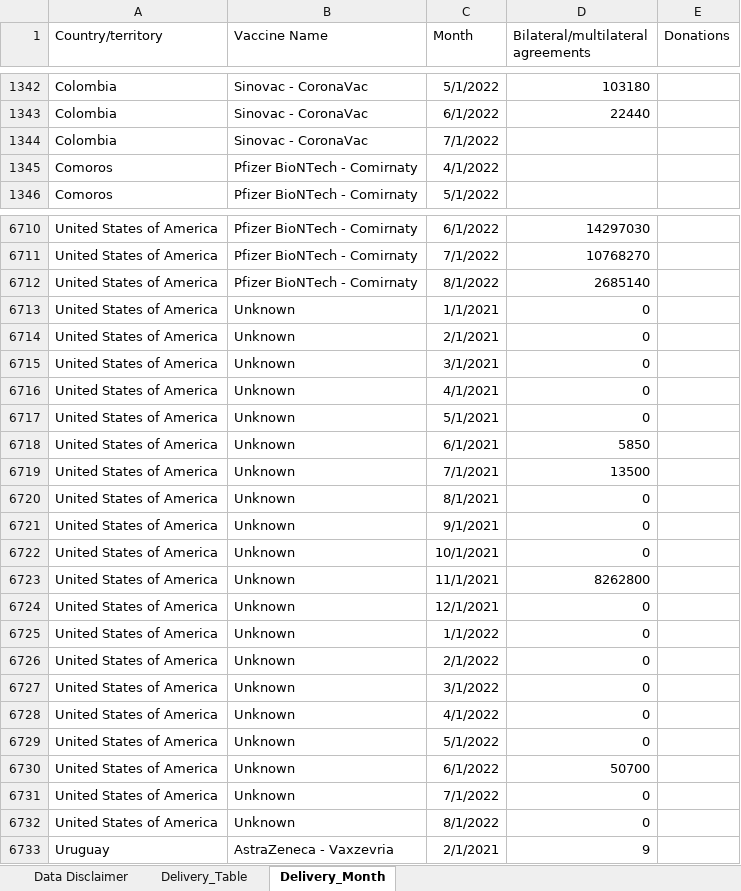
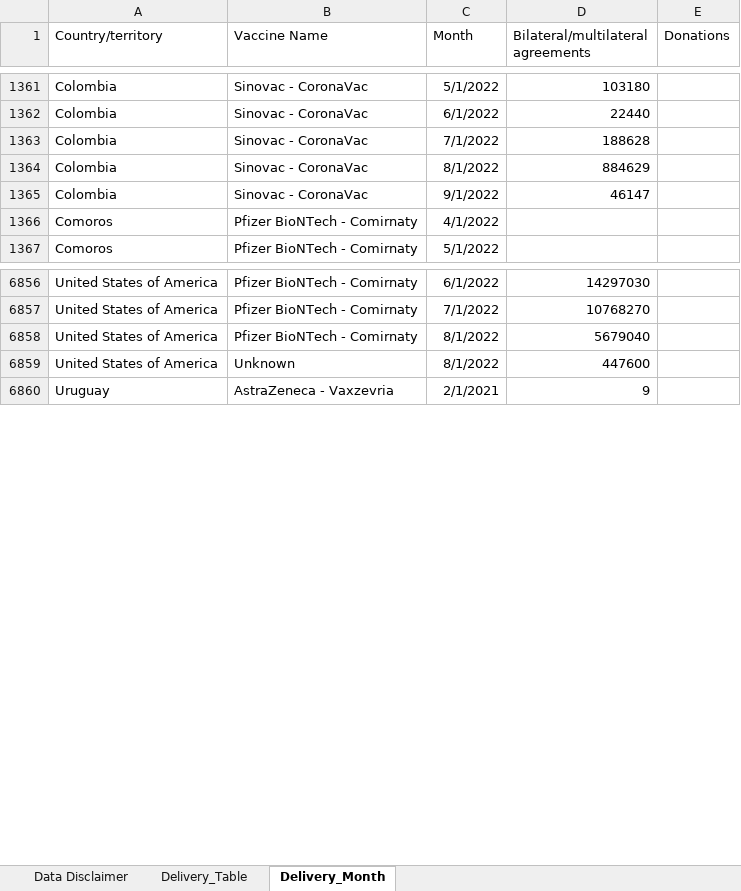
Before and after one commit to brooksdonald/cvap, an Excel workbook: data/_input/base_supply_received_current.xlsx, sheet Delivery_Month, drawn as a sheet; only a part is shown, gaps mark what is left out; values as stored, in another font and other column widths than the file's, no borders; table styles not drawn; removed rows and columns are numbered as before the commit, all else as after; the diff covers the shown part only; the diff names each change by its address in the sheet, - before the commit and + after, or states it on an @@ line.

```diff
--- a/data/_input/base_supply_received_current.xlsx (sheet Delivery_Month)
+++ b/data/_input/base_supply_received_current.xlsx (sheet Delivery_Month)
-D1363: (empty)
+D1363: 188628
+row 1364: Colombia | Sinovac - CoronaVac | 8/1/2022 | 884629
+row 1365: Colombia | Sinovac - CoronaVac | 9/1/2022 | 46147
-D6858: 2685140
+D6858: 5679040
-row 6713: United States of America | Unknown | 1/1/2021 | 0
-row 6714: United States of America | Unknown | 2/1/2021 | 0
-row 6715: United States of America | Unknown | 3/1/2021 | 0
-row 6716: United States of America | Unknown | 4/1/2021 | 0
-row 6717: United States of America | Unknown | 5/1/2021 | 0
-row 6718: United States of America | Unknown | 6/1/2021 | 5850
-row 6719: United States of America | Unknown | 7/1/2021 | 13500
-row 6720: United States of America | Unknown | 8/1/2021 | 0
-row 6721: United States of America | Unknown | 9/1/2021 | 0
-row 6722: United States of America | Unknown | 10/1/2021 | 0
-row 6723: United States of America | Unknown | 11/1/2021 | 8262800
-row 6724: United States of America | Unknown | 12/1/2021 | 0
-row 6725: United States of America | Unknown | 1/1/2022 | 0
-row 6726: United States of America | Unknown | 2/1/2022 | 0
-row 6727: United States of America | Unknown | 3/1/2022 | 0
-row 6728: United States of America | Unknown | 4/1/2022 | 0
-row 6729: United States of America | Unknown | 5/1/2022 | 0
-row 6730: United States of America | Unknown | 6/1/2022 | 50700
-row 6731: United States of America | Unknown | 7/1/2022 | 0
-D6859: 0
+D6859: 447600
```
Also changed, not shown: 161 added rows, 14 removed rows and 263 edited cells elsewhere in this sheet, sheet Delivery_Table, charts or pictures, data/_input/base_supply_received_lastmonth.xlsx, data/_input/base_supply_received_twomonth.xlsx, 13 other files.
